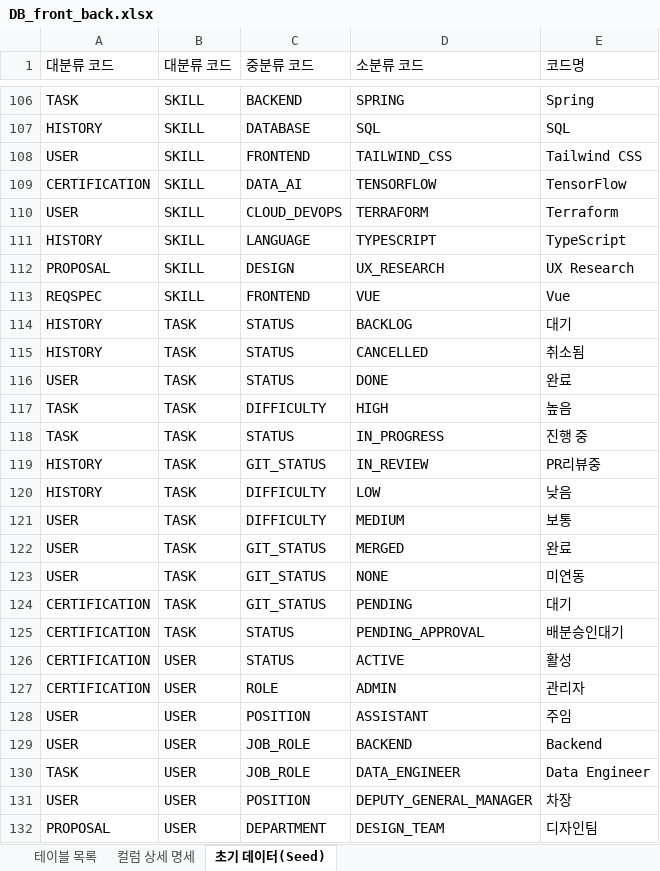
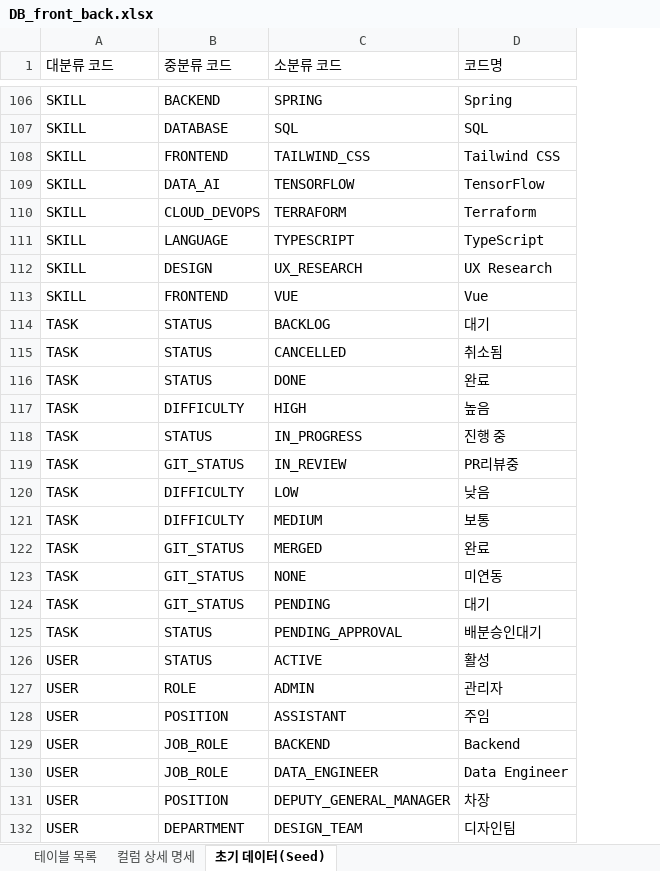
Before and after one commit to SKNETWORKS-FAMILY-AICAMP/SKN31-FINAL-1Team, an Excel workbook: backend/DB_front_back.xlsx, sheet 초기 데이터(Seed), drawn as a sheet; only a part is shown, gaps mark what is left out; values as stored, in another font and other column widths than the file's, no borders; the diff covers the shown part only; the diff names each change by its address in the sheet, - before the commit and + after, or states it on an @@ line.

```diff
--- a/backend/DB_front_back.xlsx (sheet 초기 데이터(Seed))
+++ b/backend/DB_front_back.xlsx (sheet 초기 데이터(Seed))
-column B (대분류 코드), rows 106-132: SKILL | SKILL | SKILL | SKILL | SKILL | SKILL | SKILL | SKILL | TASK | TASK | TASK | TASK | TASK | TASK | TASK | TASK | TASK | TASK | TASK | TASK | USER | USER | USER | USER | USER | USER | USER
-A106 (대분류 코드): TASK
+A106 (대분류 코드): SKILL
-A107 (대분류 코드): HISTORY
+A107 (대분류 코드): SKILL
-A108 (대분류 코드): USER
+A108 (대분류 코드): SKILL
-A109 (대분류 코드): CERTIFICATION
+A109 (대분류 코드): SKILL
-A110 (대분류 코드): USER
+A110 (대분류 코드): SKILL
-A111 (대분류 코드): HISTORY
+A111 (대분류 코드): SKILL
-A112 (대분류 코드): PROPOSAL
+A112 (대분류 코드): SKILL
-A113 (대분류 코드): REQSPEC
+A113 (대분류 코드): SKILL
-A114:A115 (대분류 코드): HISTORY
+A114:A115 (대분류 코드): TASK
-A116 (대분류 코드): USER
+A116 (대분류 코드): TASK
-A119:A120 (대분류 코드): HISTORY
+A119:A120 (대분류 코드): TASK
-A121:A123 (대분류 코드): USER
+A121:A123 (대분류 코드): TASK
-A124:A125 (대분류 코드): CERTIFICATION
+A124:A125 (대분류 코드): TASK
-A126:A127 (대분류 코드): CERTIFICATION
+A126:A127 (대분류 코드): USER
-A130 (대분류 코드): TASK
+A130 (대분류 코드): USER
-A132 (대분류 코드): PROPOSAL
+A132 (대분류 코드): USER
```
Also changed, not shown: 89 edited cells elsewhere in this sheet.
